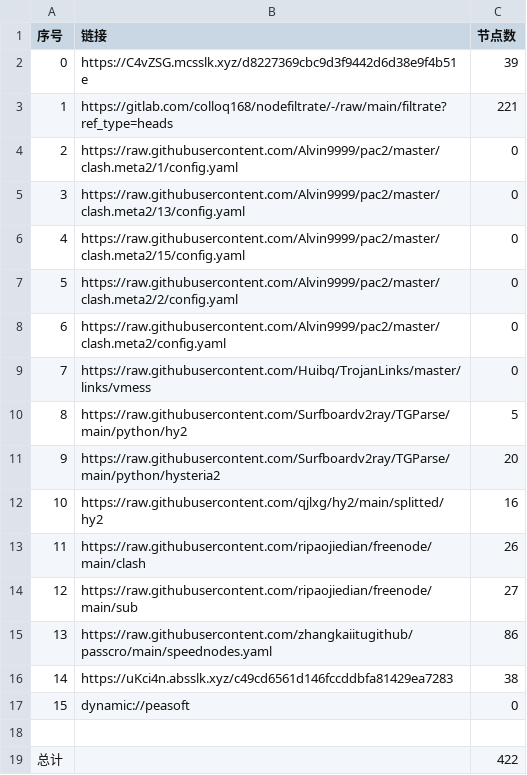
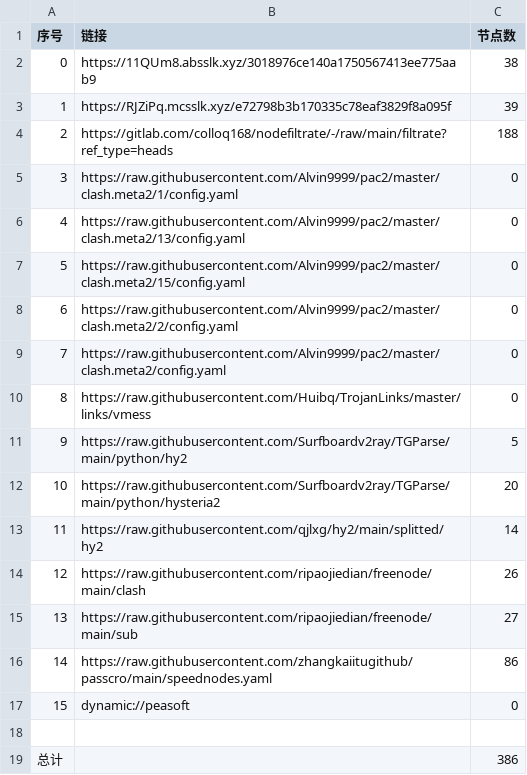
Before and after one commit to wokaotianshi123/NoMoreWalls, a CSV file: list_result.csv, drawn as a sheet; removed rows and columns are numbered as before the commit, all else as after; the diff names each change by its address in the sheet, - before the commit and + after, or states it on an @@ line.

```diff
--- a/list_result.csv
+++ b/list_result.csv
+row 2: 0 | https://11QUm8.absslk.xyz/3018976ce140a1750567413ee775aab9 | 38
@@ column A (序号) renumbered between rows 3 and 16 @@
-B3 (链接): https://C4vZSG.mcsslk.xyz/d8227369cbc9d3f9442d6d38e9f4b51e
+B3 (链接): https://RJZiPq.mcsslk.xyz/e72798b3b170335c78eaf3829f8a095f
-C4 (节点数): 221
+C4 (节点数): 188
-C13 (节点数): 16
+C13 (节点数): 14
-row 16: 14 | https://uKci4n.absslk.xyz/c49cd6561d146fccddbfa81429ea7283 | 38
-C19 (节点数): 422
+C19 (节点数): 386
```
Also changed, not shown: 34 other files.
